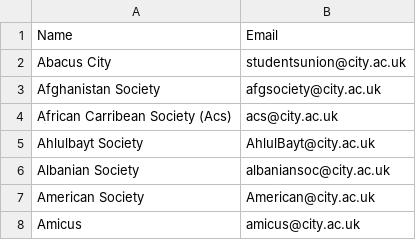
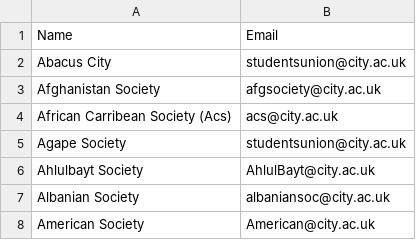
Before and after one commit to kcsoc/society-email-scrape, a CSV file: docs/output/city.csv, drawn as a sheet; only a part is shown; the shorter side is filled out with more unchanged rows.

```diff
--- a/docs/output/city.csv
+++ b/docs/output/city.csv
@@ -4,2 +4,3 @@ Afghanistan Society, afgsociety@city.ac.uk
 African Carribean Society (Acs), acs@city.ac.uk
+Agape Society, studentsunion@city.ac.uk
 Ahlulbayt Society, AhlulBayt@city.ac.uk
```
Also changed, not shown: docs/output/qmul.csv, docs/output/uniofarts.csv.
